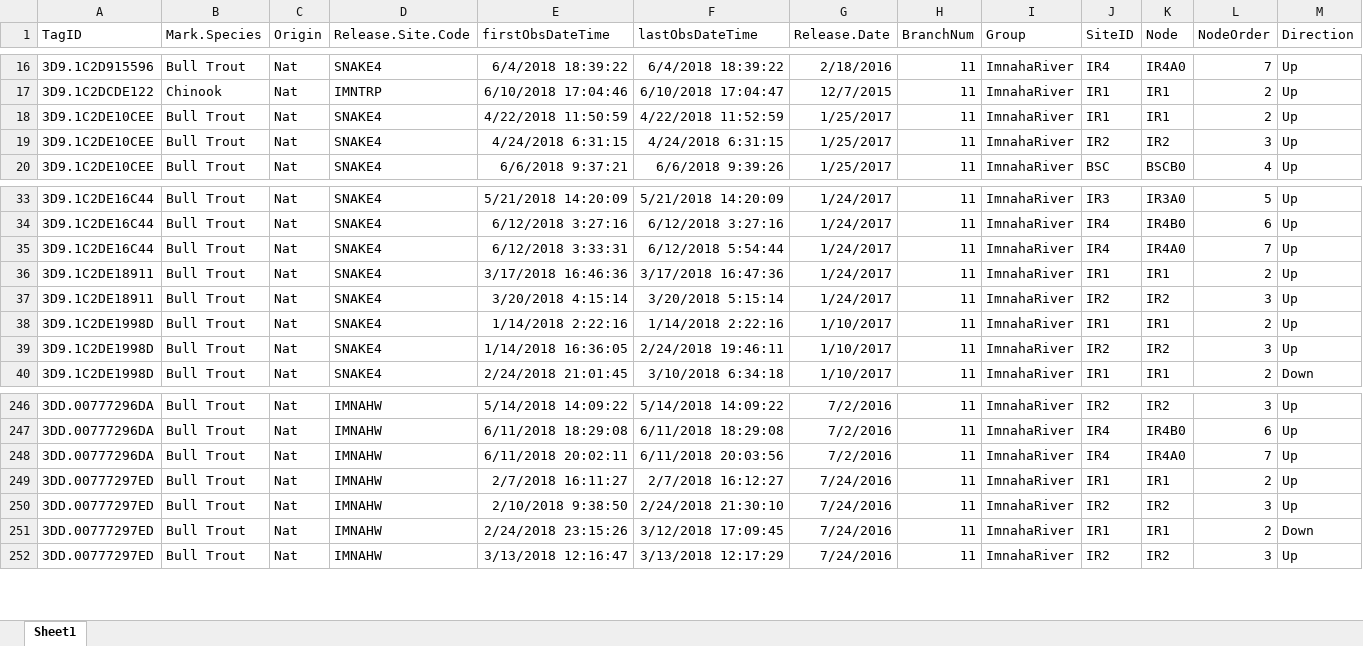
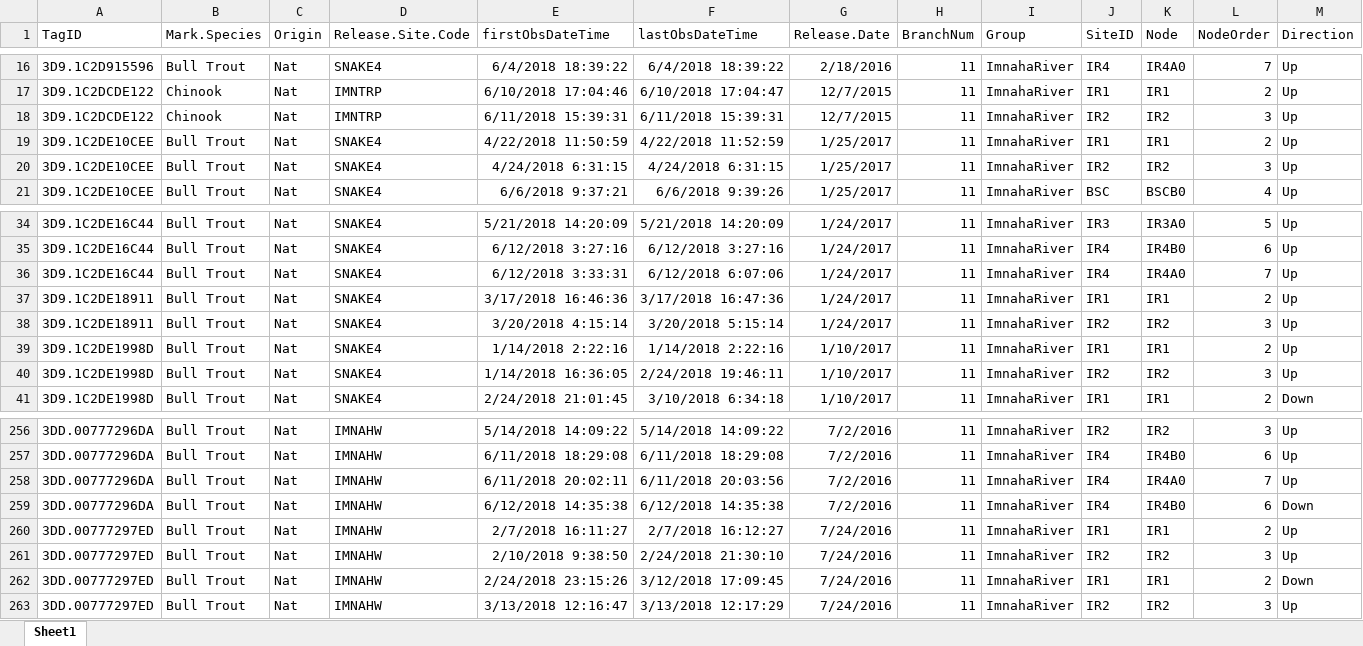
Before and after one commit to ryankinzer/Imnaha_PITtracking, an Excel workbook: data/PITcleanr_2018_chs_bull.xlsx, sheet Sheet1, drawn as a sheet; only a part is shown, gaps mark what is left out; values as stored, in another font and other column widths than the file's, no borders; addresses are those after the commit; rows hold the shown columns only; the diff covers the shown part only; the diff names each change by its address in the sheet, - before the commit and + after, or states it on an @@ line.

```diff
--- a/data/PITcleanr_2018_chs_bull.xlsx (sheet Sheet1)
+++ b/data/PITcleanr_2018_chs_bull.xlsx (sheet Sheet1)
+row 18: 3D9.1C2DCDE122 | Chinook | Nat | IMNTRP | 6/11/2018 15:39:31 | 6/11/2018 15:39:31 | 12/7/2015 | 11 | ImnahaRiver | IR2 | IR2 | 3 | Up
-F36 (lastObsDateTime): 6/12/2018 5:54:44
+F36 (lastObsDateTime): 6/12/2018 6:07:06
+row 259: 3DD.00777296DA | Bull Trout | Nat | IMNAHW | 6/12/2018 14:35:38 | 6/12/2018 14:35:38 | 7/2/2016 | 11 | ImnahaRiver | IR4 | IR4B0 | 6 | Down
```
Also changed, not shown: 13 added rows elsewhere in this sheet, 8 other files.
